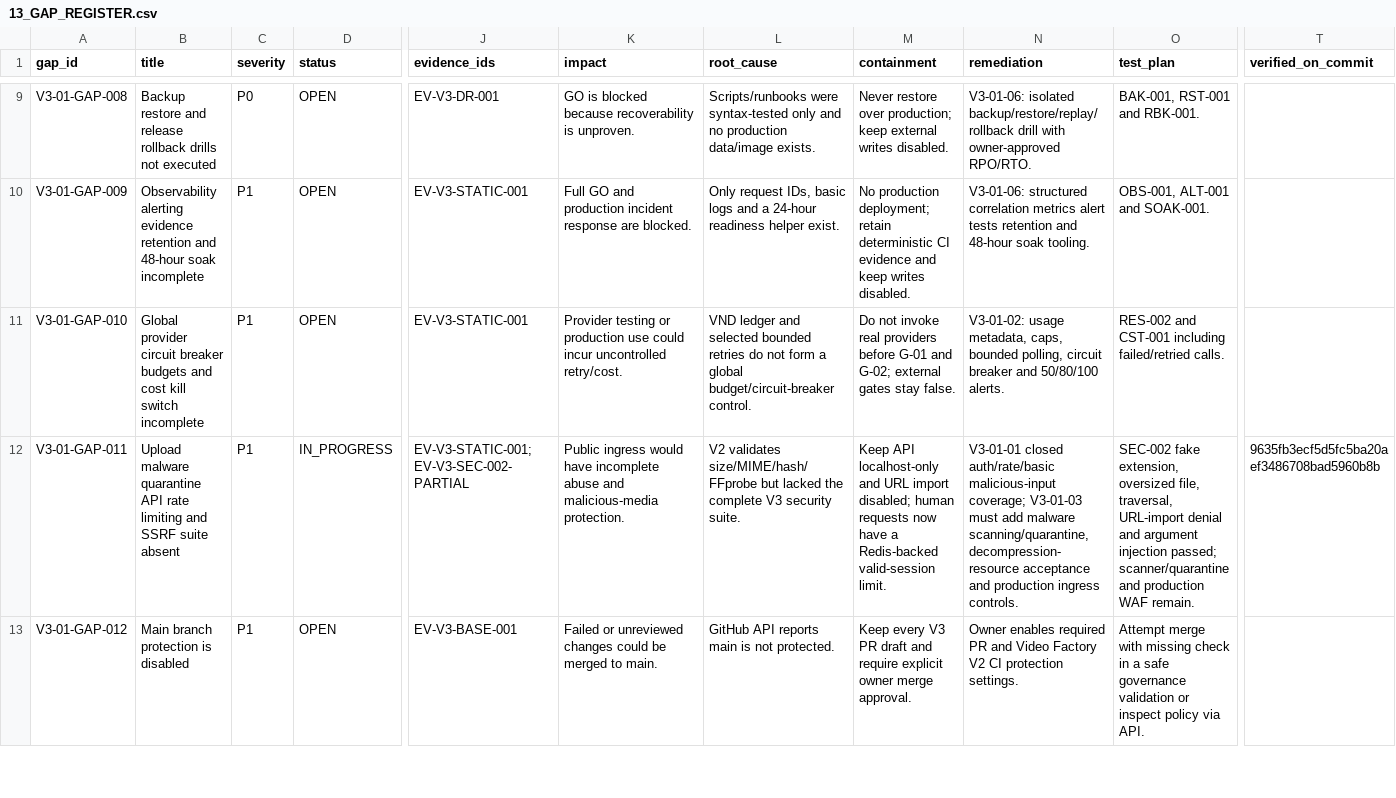
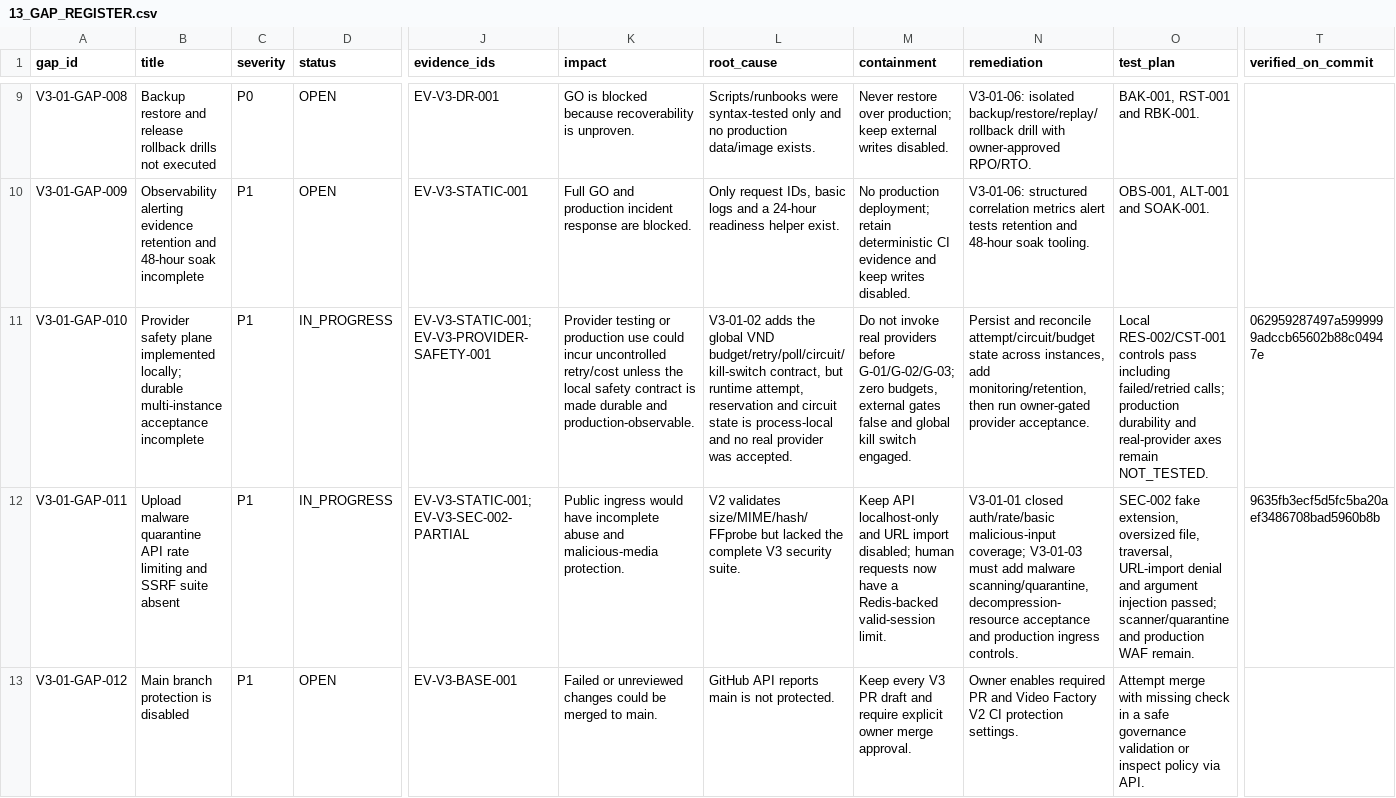
Before and after one commit to vangnguyen/npd-video-factory-v2, a CSV file: docs/acceptance/v3-01/13_GAP_REGISTER.csv, drawn as a sheet; only a part is shown, gaps mark what is left out; the diff names each change by its address in the sheet, - before the commit and + after, or states it on an @@ line.

Commit message:
Document V3 provider safety evidence

```diff
--- a/docs/acceptance/v3-01/13_GAP_REGISTER.csv
+++ b/docs/acceptance/v3-01/13_GAP_REGISTER.csv
-B11 (title): Global provider circuit breaker budgets and cost kill switch incomplete
+B11 (title): Provider safety plane implemented locally; durable multi-instance acceptance incomplete
-D11 (status): OPEN
+D11 (status): IN_PROGRESS
-J11 (evidence_ids): EV-V3-STATIC-001
+J11 (evidence_ids): EV-V3-STATIC-001;EV-V3-PROVIDER-SAFETY-001
-K11 (impact): …incur uncontrolled retry/cost.
+K11 (impact): …incur uncontrolled retry/cost unless the local safety contract is made durable and production-observable.
-L11 (root_cause): VND ledger and selected bounded retries do not form a global budget/circuit-breaker control.
+L11 (root_cause): V3-01-02 adds the global VND budget/retry/poll/circuit/kill-switch contract, but runtime attempt, reservation and circuit state is process-local and no real provider was accepted.
-M11 (containment): …providers before G-01 and G-02; external gates stay false.
+M11 (containment): …providers before G-01/G-02/G-03; zero budgets, external gates false and global kill switch engaged.
-N11 (remediation): V3-01-02: usage metadata, caps, bounded polling, circuit breaker and 50/80/100 alerts.
+N11 (remediation): Persist and reconcile attempt/circuit/budget state across instances, add monitoring/retention, then run owner-gated provider acceptance.
-O11 (test_plan): RES-002 and CST-001 including failed/retried calls.
+O11 (test_plan): Local RES-002/CST-001 controls pass including failed/retried calls; production durability and real-provider axes remain NOT_TESTED.
-T11 (verified_on_commit): (empty)
+T11 (verified_on_commit): 062959287497a5999999adccb65602b88c04947e
```
Also changed, not shown: docs/acceptance/v3-01/02_ACCEPTANCE_MATRIX.csv, 20 other files.
